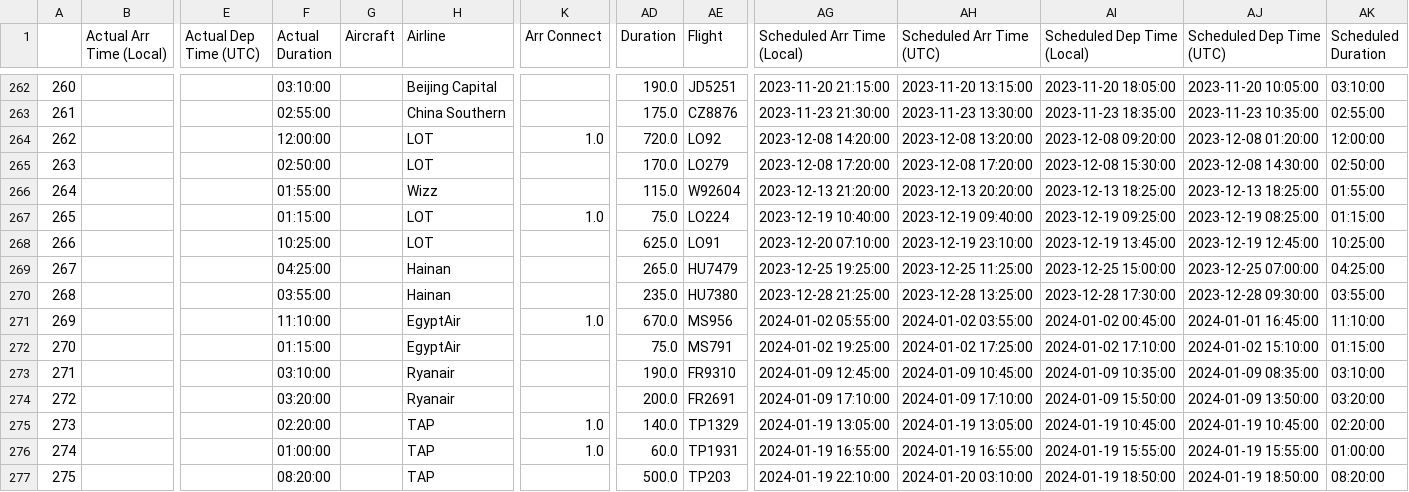
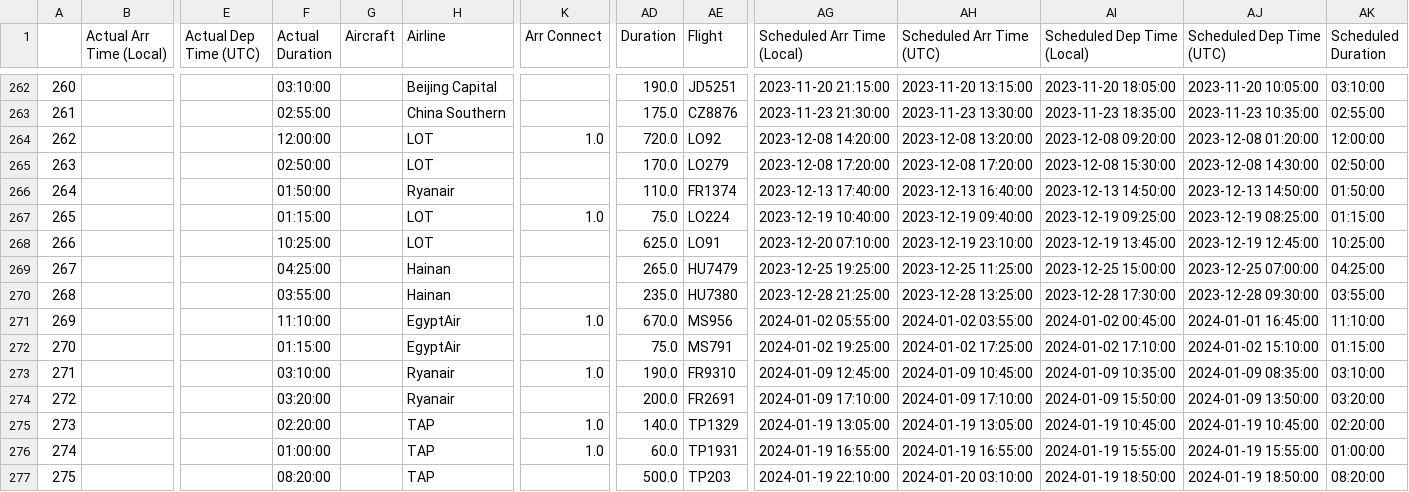
Before and after one commit to picrazy2/picrazy2.github.io, a CSV file: flightlog/full_df.csv, drawn as a sheet; only a part is shown, gaps mark what is left out; the diff names each change by its address in the sheet, - before the commit and + after, or states it on an @@ line.

Commit message:
changed wizz to ryanair

```diff
--- a/flightlog/full_df.csv
+++ b/flightlog/full_df.csv
-F266 (Actual Duration): 01:55:00
+F266 (Actual Duration): 01:50:00
-H266 (Airline): Wizz
+H266 (Airline): Ryanair
-AD266 (Duration): 115.0
+AD266 (Duration): 110.0
-AE266 (Flight): W92604
+AE266 (Flight): FR1374
-AG266 (Scheduled Arr Time (Local)): 2023-12-13 21:20:00
+AG266 (Scheduled Arr Time (Local)): 2023-12-13 17:40:00
-AH266 (Scheduled Arr Time (UTC)): 2023-12-13 20:20:00
+AH266 (Scheduled Arr Time (UTC)): 2023-12-13 16:40:00
-AI266 (Scheduled Dep Time (Local)): 2023-12-13 18:25:00
+AI266 (Scheduled Dep Time (Local)): 2023-12-13 14:50:00
-AJ266 (Scheduled Dep Time (UTC)): 2023-12-13 18:25:00
+AJ266 (Scheduled Dep Time (UTC)): 2023-12-13 14:50:00
-AK266 (Scheduled Duration): 01:55:00
+AK266 (Scheduled Duration): 01:50:00
-K273 (Arr Connect): (empty)
+K273 (Arr Connect): 1.0
```
Also changed, not shown: flightlog/flightlog.csv, 18 other files.
